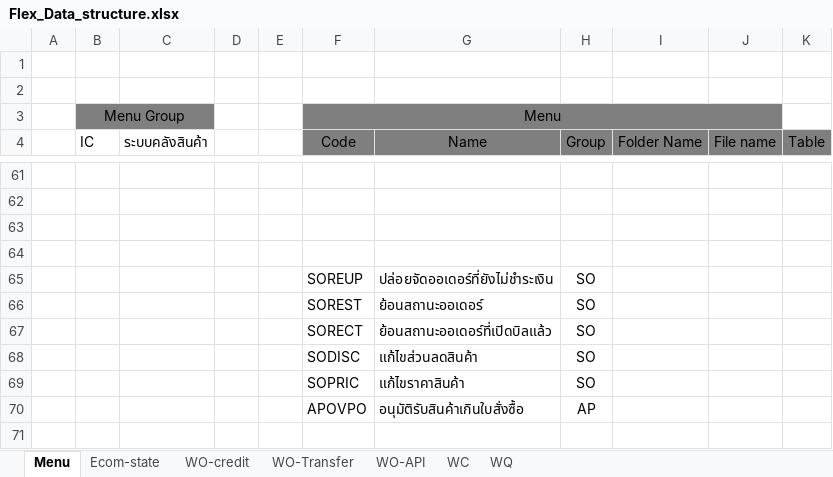
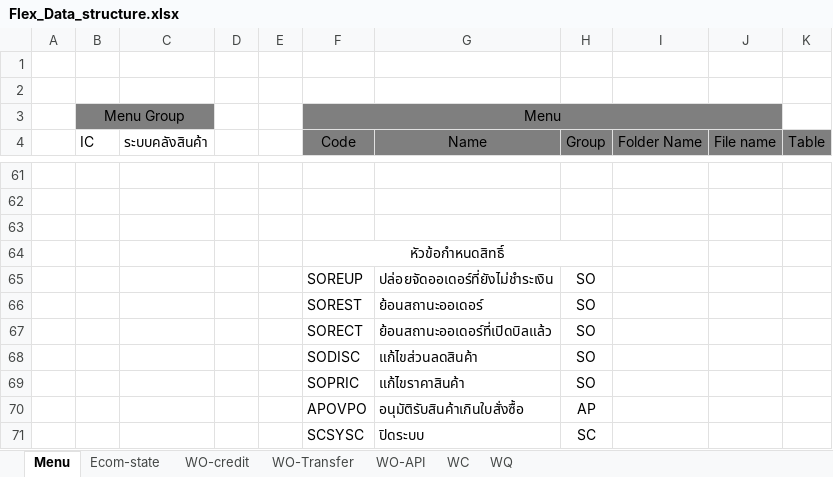
Before and after one commit to sutouch08/warrix_erp, an Excel workbook: WRX_SAP INTERFACE/Flex_Data_structure.xlsx, sheet Menu, drawn as a sheet; only a part is shown, gaps mark what is left out; values as stored, in another font and other column widths than the file's, no borders; the diff names each change by its address in the sheet, - before the commit and + after, or states it on an @@ line.

```diff
--- a/WRX_SAP INTERFACE/Flex_Data_structure.xlsx (sheet Menu)
+++ b/WRX_SAP INTERFACE/Flex_Data_structure.xlsx (sheet Menu)
-F64 (Code): (empty)
+F64 (Code): หัวข้อกำหนดสิทธิ์
+F64:H64 merged
+row 71:  |  |  |  |  | SCSYSC | ปิดระบบ | SC
```
Also changed, not shown: 38 other files.
